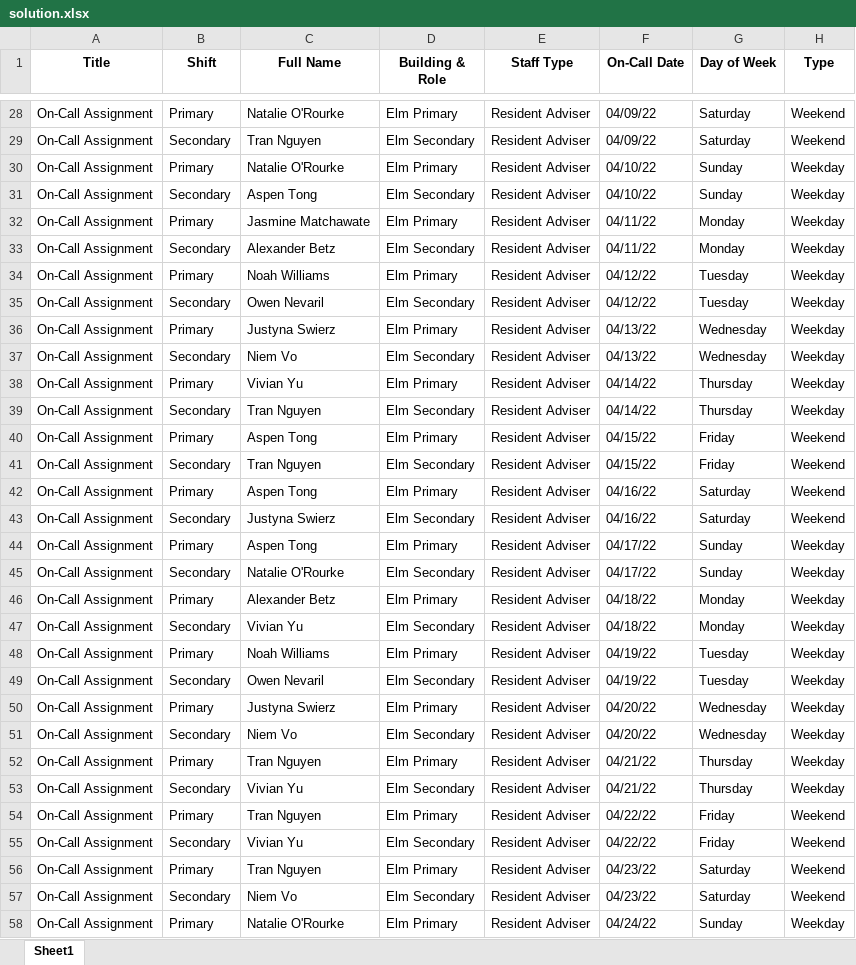
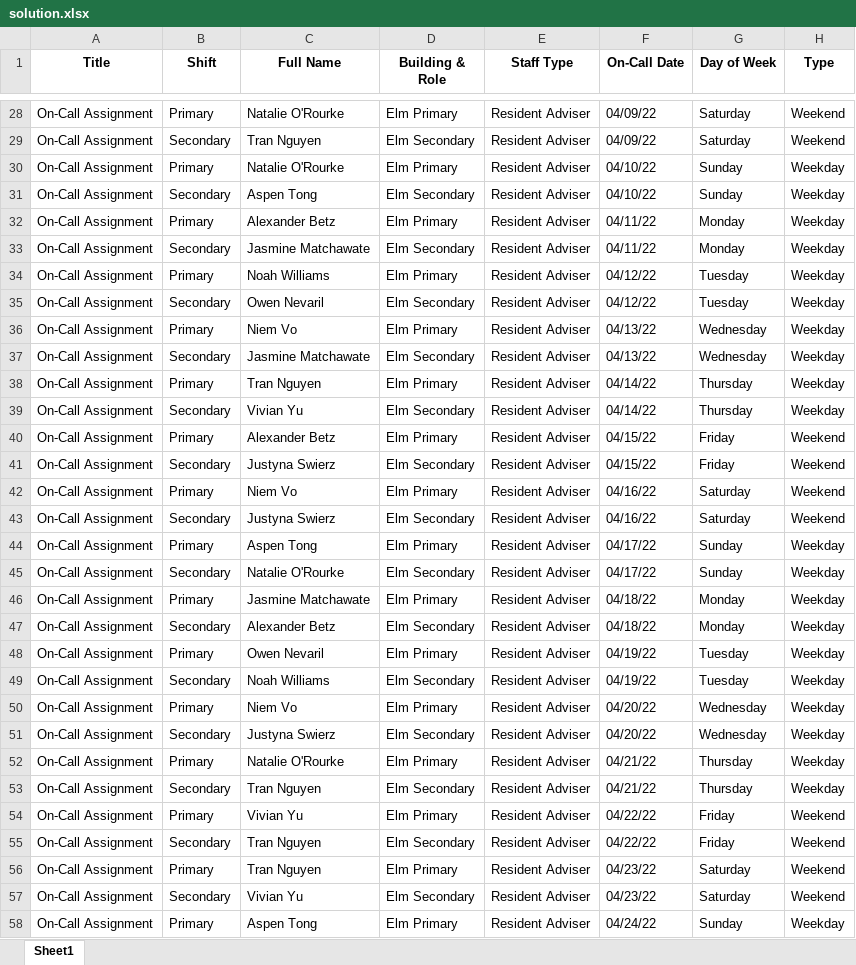
Before and after one commit to WinstonChenn/schedule-finder, an Excel workbook: data/elm_spring_2022/solutions/solution.xlsx, sheet Sheet1, drawn as a sheet; only a part is shown, gaps mark what is left out; values as stored, in another font and other column widths than the file's, no borders; the diff covers the shown part only; the diff names each change by its address in the sheet, - before the commit and + after, or states it on an @@ line.

```diff
--- a/data/elm_spring_2022/solutions/solution.xlsx (sheet Sheet1)
+++ b/data/elm_spring_2022/solutions/solution.xlsx (sheet Sheet1)
-C32 (Full Name): Jasmine Matchawate
+C32 (Full Name): Alexander Betz
-C33 (Full Name): Alexander Betz
+C33 (Full Name): Jasmine Matchawate
-C36 (Full Name): Justyna Swierz
+C36 (Full Name): Niem Vo
-C37 (Full Name): Niem Vo
+C37 (Full Name): Jasmine Matchawate
-C38 (Full Name): Vivian Yu
+C38 (Full Name): Tran Nguyen
-C39 (Full Name): Tran Nguyen
+C39 (Full Name): Vivian Yu
-C40 (Full Name): Aspen Tong
+C40 (Full Name): Alexander Betz
-C41 (Full Name): Tran Nguyen
+C41 (Full Name): Justyna Swierz
-C42 (Full Name): Aspen Tong
+C42 (Full Name): Niem Vo
-C46 (Full Name): Alexander Betz
+C46 (Full Name): Jasmine Matchawate
-C47 (Full Name): Vivian Yu
+C47 (Full Name): Alexander Betz
-C48 (Full Name): Noah Williams
+C48 (Full Name): Owen Nevaril
-C49 (Full Name): Owen Nevaril
+C49 (Full Name): Noah Williams
-C50 (Full Name): Justyna Swierz
+C50 (Full Name): Niem Vo
-C51 (Full Name): Niem Vo
+C51 (Full Name): Justyna Swierz
-C52 (Full Name): Tran Nguyen
+C52 (Full Name): Natalie O'Rourke
-C53 (Full Name): Vivian Yu
+C53 (Full Name): Tran Nguyen
-C54 (Full Name): Tran Nguyen
+C54 (Full Name): Vivian Yu
-C55 (Full Name): Vivian Yu
+C55 (Full Name): Tran Nguyen
-C57 (Full Name): Niem Vo
+C57 (Full Name): Vivian Yu
-C58 (Full Name): Natalie O'Rourke
+C58 (Full Name): Aspen Tong
```
Also changed, not shown: 59 edited cells elsewhere in this sheet, data/elm_spring_2022/solutions/states.xlsx, 1 other file.
